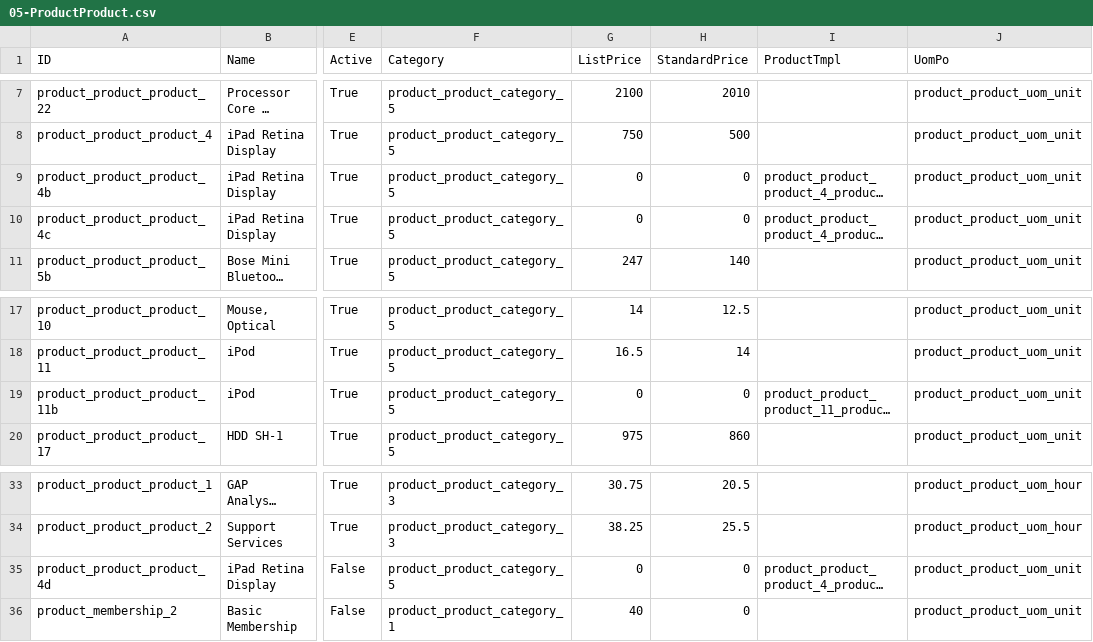
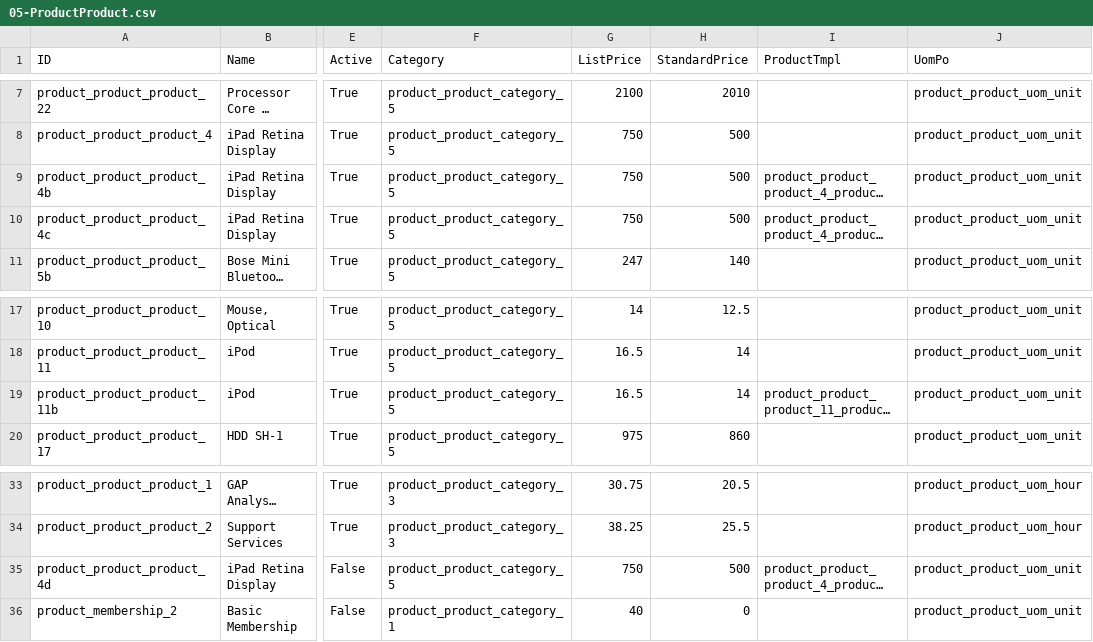
Before and after one commit to hexya-addons/product, a CSV file: demo/05-ProductProduct.csv, drawn as a sheet; only a part is shown, gaps mark what is left out; long unchanged cells end in …; the diff names each change by its address in the sheet, - before the commit and + after, or states it on an @@ line.

```diff
--- a/demo/05-ProductProduct.csv
+++ b/demo/05-ProductProduct.csv
-G9:G10 (ListPrice): 0
+G9:G10 (ListPrice): 750
-H9:H10 (StandardPrice): 0
+H9:H10 (StandardPrice): 500
-G19 (ListPrice): 0
+G19 (ListPrice): 16.5
-H19 (StandardPrice): 0
+H19 (StandardPrice): 14
-G35 (ListPrice): 0
+G35 (ListPrice): 750
-H35 (StandardPrice): 0
+H35 (StandardPrice): 500
```
Also changed, not shown: 15 other files.
